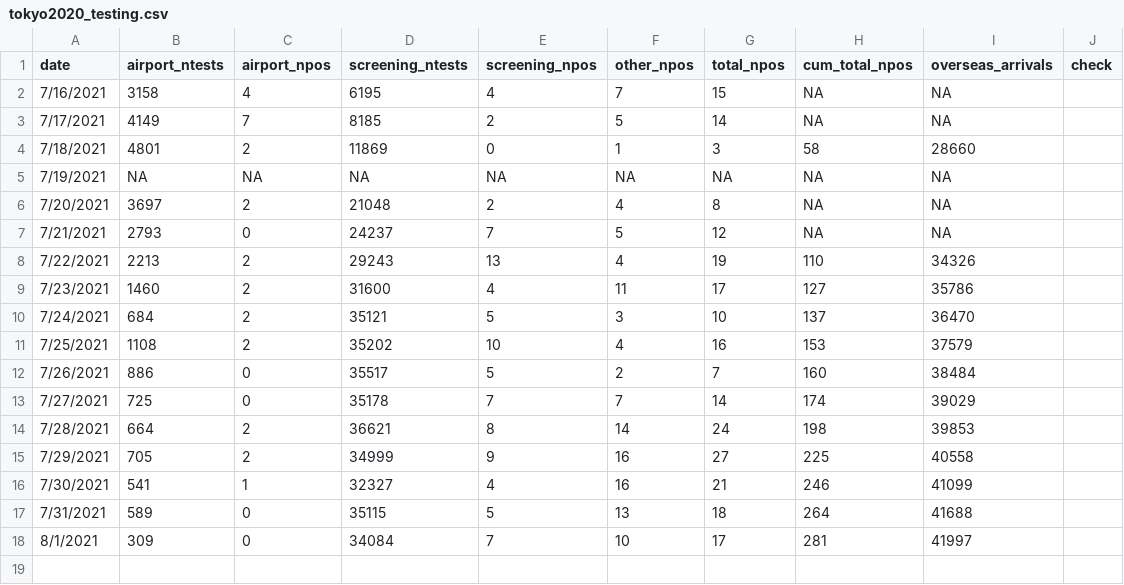
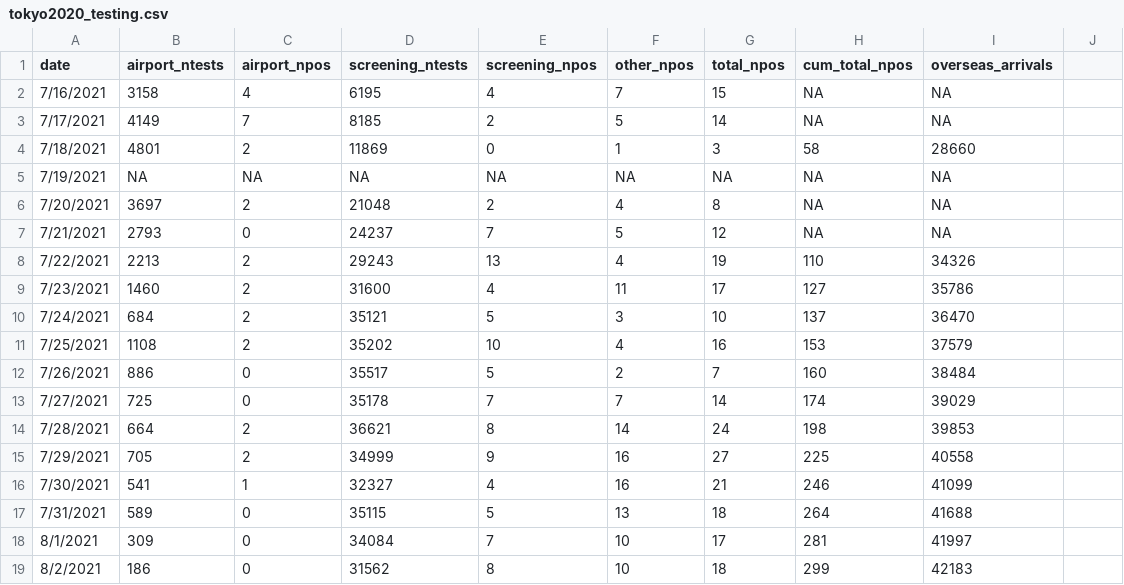
Before and after one commit to nlinton/ID_resources, a CSV file: Tokyo2020/tokyo2020_testing.csv, drawn as a sheet; the diff names each change by its address in the sheet, - before the commit and + after, or states it on an @@ line.

```diff
--- a/Tokyo2020/tokyo2020_testing.csv
+++ b/Tokyo2020/tokyo2020_testing.csv
-J1: check
+J1: (empty)
+row 19: 8/2/2021 | 186 | 0 | 31562 | 8 | 10 | 18 | 299 | 42183
```
Also changed, not shown: Tokyo2020/tokyo2020_linelist.csv, 6 other files.
